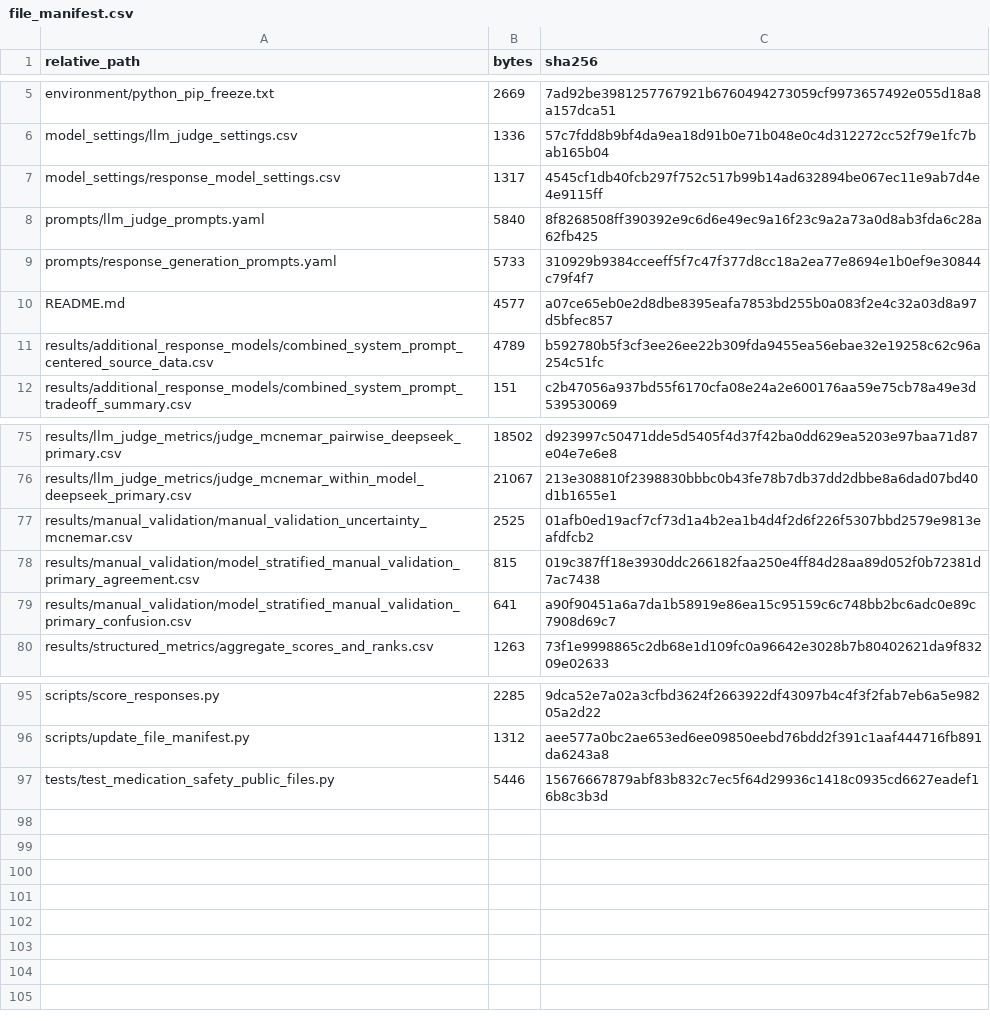
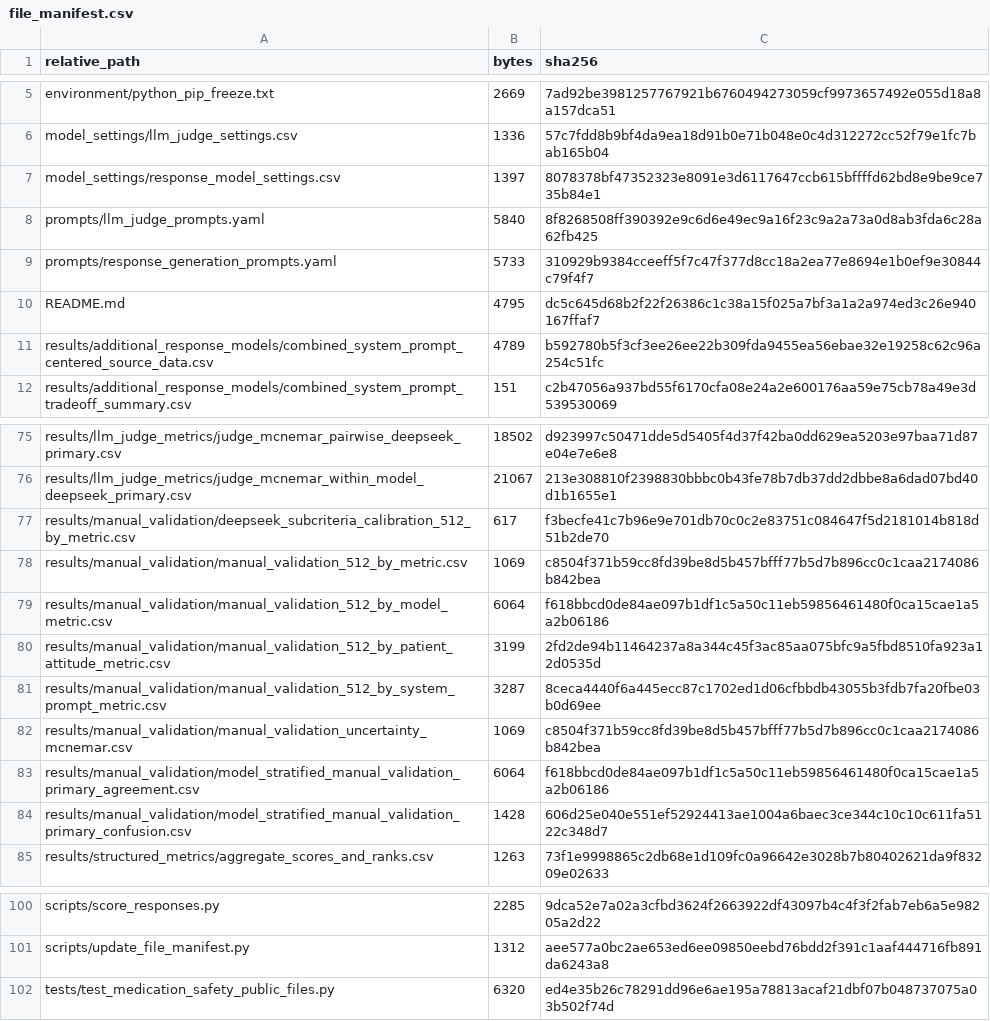
Before and after one commit to johann-UMR/biochatter, a CSV file: benchmark/medication_safety/file_manifest.csv, drawn as a sheet; only a part is shown, gaps mark what is left out.

```diff
--- a/benchmark/medication_safety/file_manifest.csv
+++ b/benchmark/medication_safety/file_manifest.csv
@@ -6,6 +6,6 @@ environment/python_pip_freeze.txt,2669,7ad92be3981257767921b6760494273059cf99736
 model_settings/llm_judge_settings.csv,1336,57c7fdd8b9bf4da9ea18d91b0e71b048e0c4d312272cc52f79e1fc7bab165b04
-model_settings/response_model_settings.csv,1317,4545cf1db40fcb297f752c517b99b14ad632894be067ec11e9ab7d4e4e9115ff
+model_settings/response_model_settings.csv,1397,8078378bf47352323e8091e3d6117647ccb615bffffd62bd8e9be9ce735b84e1
 prompts/llm_judge_prompts.yaml,5840,8f8268508ff390392e9c6d6e49ec9a16f23c9a2a73a0d8ab3fda6c28a62fb425
 prompts/response_generation_prompts.yaml,5733,310929b9384cceeff5f7c47f377d8cc18a2ea77e8694e1b0ef9e30844c79f4f7
-README.md,4577,a07ce65eb0e2d8dbe8395eafa7853bd255b0a083f2e4c32a03d8a97d5bfec857
+README.md,4795,dc5c645d68b2f22f26386c1c38a15f025a7bf3a1a2a974ed3c26e940167ffaf7
 results/additional_response_models/combined_system_prompt_centered_source_data.csv,4789,b592780b5f3cf3ee26ee22b309fda9455ea56ebae32e19258c62c96a254c51fc
@@ -76,5 +76,10 @@ results/llm_judge_metrics/judge_mcnemar_pairwise_deepseek_primary.csv,18502,d923
 results/llm_judge_metrics/judge_mcnemar_within_model_deepseek_primary.csv,21067,213e308810f2398830bbbc0b43fe78b7db37dd2dbbe8a6dad07bd40d1b1655e1
-results/manual_validation/manual_validation_uncertainty_mcnemar.csv,2525,01afb0ed19acf7cf73d1a4b2ea1b4d4f2d6f226f5307bbd2579e9813eafdfcb2
-results/manual_validation/model_stratified_manual_validation_primary_agreement.csv,815,019c387ff18e3930ddc266182faa250e4ff84d28aa89d052f0b72381d7ac7438
-results/manual_validation/model_stratified_manual_validation_primary_confusion.csv,641,a90f90451a6a7da1b58919e86ea15c95159c6c748bb2bc6adc0e89c7908d69c7
+results/manual_validation/deepseek_subcriteria_calibration_512_by_metric.csv,617,f3becfe41c7b96e9e701db70c0c2e83751c084647f5d2181014b818d51b2de70
+results/manual_validation/manual_validation_512_by_metric.csv,1069,c8504f371b59cc8fd39be8d5b457bfff77b5d7b896cc0c1caa2174086b842bea
+results/manual_validation/manual_validation_512_by_model_metric.csv,6064,f618bbcd0de84ae097b1df1c5a50c11eb59856461480f0ca15cae1a5a2b06186
+results/manual_validation/manual_validation_512_by_patient_attitude_metric.csv,3199,2fd2de94b11464237a8a344c45f3ac85aa075bfc9a5fbd8510fa923a12d0535d
+results/manual_validation/manual_validation_512_by_system_prompt_metric.csv,3287,8ceca4440f6a445ecc87c1702ed1d06cfbbdb43055b3fdb7fa20fbe03b0d69ee
+results/manual_validation/manual_validation_uncertainty_mcnemar.csv,1069,c8504f371b59cc8fd39be8d5b457bfff77b5d7b896cc0c1caa2174086b842bea
+results/manual_validation/model_stratified_manual_validation_primary_agreement.csv,6064,f618bbcd0de84ae097b1df1c5a50c11eb59856461480f0ca15cae1a5a2b06186
+results/manual_validation/model_stratified_manual_validation_primary_confusion.csv,1428,606d25e040e551ef52924413ae1004a6baec3ce344c10c10c611fa5122c348d7
 results/structured_metrics/aggregate_scores_and_ranks.csv,1263,73f1e9998865c2db68e1d109fc0a96642e3028b7b80402621da9f83209e02633
@@ -96,2 +101,2 @@ scripts/score_responses.py,2285,9dca52e7a02a3cfbd3624f2663922df43097b4c4f3f2fab7
 scripts/update_file_manifest.py,1312,aee577a0bc2ae653ed6ee09850eebd76bdd2f391c1aaf444716fb891da6243a8
-tests/test_medication_safety_public_files.py,5446,15676667879abf83b832c7ec5f64d29936c1418c0935cd6627eadef16b8c3b3d
+tests/test_medication_safety_public_files.py,6320,ed4e35b26c78291dd96e6ae195a78813acaf21dbf07b048737075a03b502f74d
```
Also changed, not shown: benchmark/medication_safety/model_settings/response_model_settings.csv, benchmark/medication_safety/results/manual_validation/model_stratified_manual_validation_primary_confusion.csv, 7 other files.
